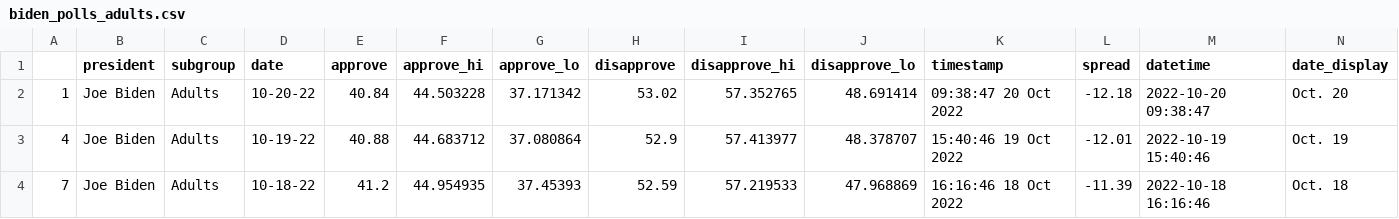
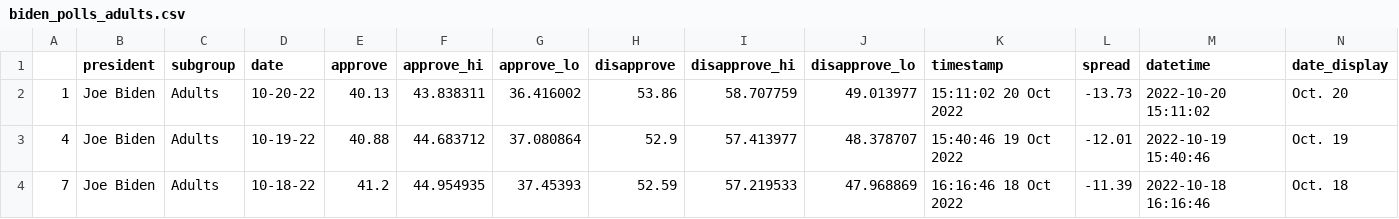
Before and after one commit to gracevharmon/live-scraper-demo, a CSV file: data/processed/biden_polls_adults.csv, drawn as a sheet; only a part is shown.

```diff
--- a/data/processed/biden_polls_adults.csv
+++ b/data/processed/biden_polls_adults.csv
@@ -1,3 +1,3 @@
 ,president,subgroup,date,approve,approve_hi,approve_lo,disapprove,disapprove_hi,disapprove_lo,timestamp,spread,datetime,date_display
-1,Joe Biden,Adults,10-20-22,40.84,44.503228,37.171342,53.02,57.352765,48.691414,09:38:47 20 Oct 2022,-12.18,2022-10-20 09:38:47,Oct. 20
+1,Joe Biden,Adults,10-20-22,40.13,43.838311,36.416002,53.86,58.707759,49.013977,15:11:02 20 Oct 2022,-13.73,2022-10-20 15:11:02,Oct. 20
 4,Joe Biden,Adults,10-19-22,40.88,44.683712,37.080864,52.9,57.413977,48.378707,15:40:46 19 Oct 2022,-12.01,2022-10-19 15:40:46,Oct. 19
```
